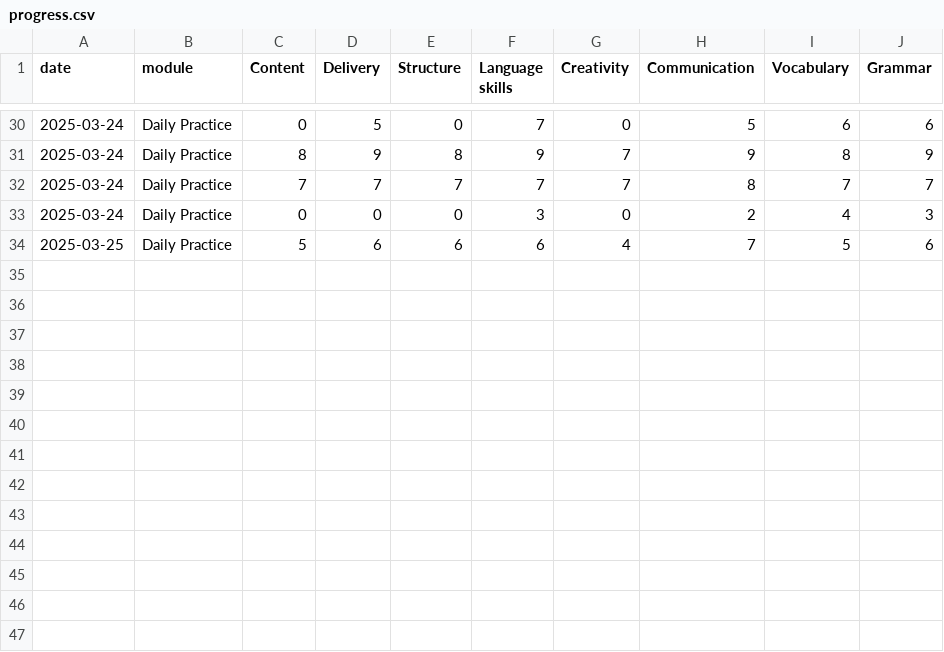
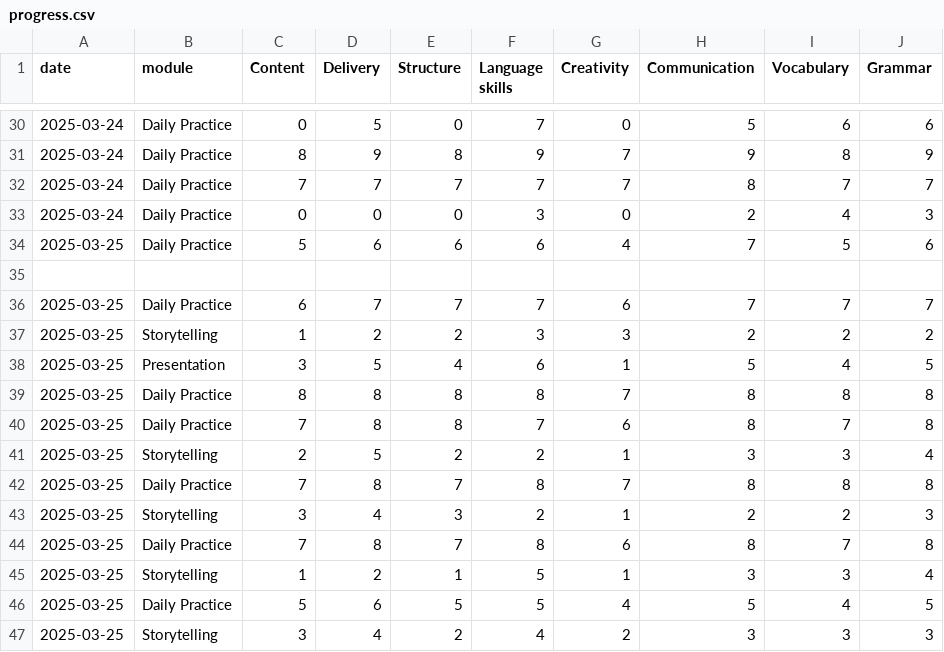
Before and after one commit to sxrxth10/communication_assistant, a CSV file: app/progress.csv, drawn as a sheet; only a part is shown, gaps mark what is left out.

```diff
--- a/app/progress.csv
+++ b/app/progress.csv
@@ -34 +34,14 @@ date,module,Content,Delivery,Structure,Language skills,Creativity,Communication,
 2025-03-25,Daily Practice,5,6,6,6,4,7,5,6
+
+2025-03-25,Daily Practice,6,7,7,7,6,7,7,7
+2025-03-25,Storytelling,1,2,2,3,3,2,2,2
+2025-03-25,Presentation,3,5,4,6,1,5,4,5
+2025-03-25,Daily Practice,8,8,8,8,7,8,8,8
+2025-03-25,Daily Practice,7,8,8,7,6,8,7,8
+2025-03-25,Storytelling,2,5,2,2,1,3,3,4
+2025-03-25,Daily Practice,7,8,7,8,7,8,8,8
+2025-03-25,Storytelling,3,4,3,2,1,2,2,3
+2025-03-25,Daily Practice,7,8,7,8,6,8,7,8
+2025-03-25,Storytelling,1,2,1,5,1,3,3,4
+2025-03-25,Daily Practice,5,6,5,5,4,5,4,5
+2025-03-25,Storytelling,3,4,2,4,2,3,3,3
```
Also changed, not shown: 1 other file.
